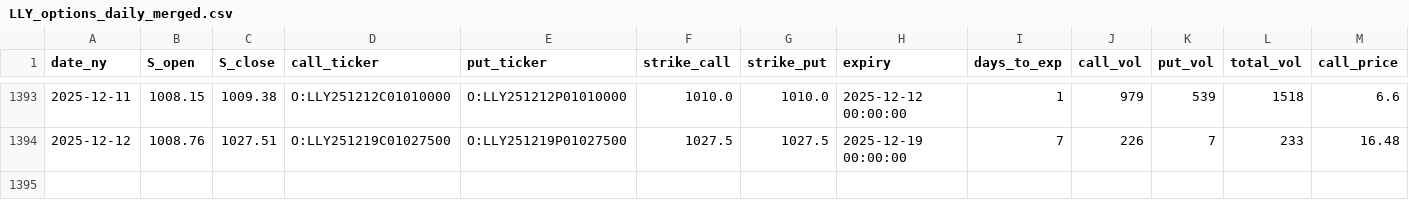
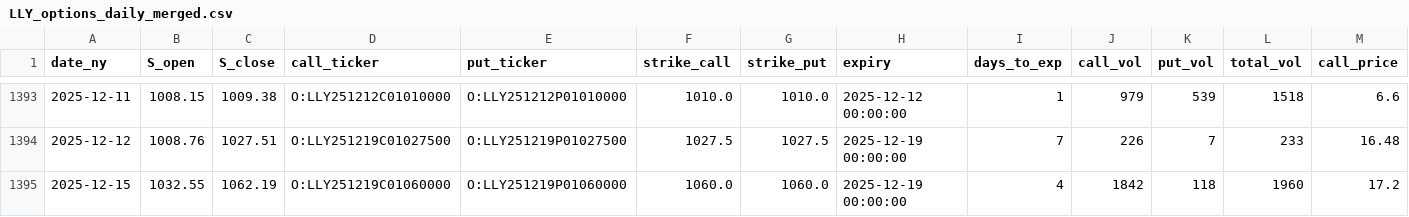
Before and after one commit to KieferOng/dispersion-trading, a CSV file: data2/LLY_options_daily_merged.csv, drawn as a sheet; only a part is shown, gaps mark what is left out; rows hold the shown columns only; the diff names each change by its address in the sheet, - before the commit and + after, or states it on an @@ line.

```diff
--- a/data2/LLY_options_daily_merged.csv
+++ b/data2/LLY_options_daily_merged.csv
+row 1395: 2025-12-15 | 1032.55 | 1062.19 | O:LLY251219C01060000 | O:LLY251219P01060000 | 1060.0 | 1060.0 | 2025-12-19 00:00:00 | 4 | 1842 | 118 | 1960 | 17.2
```
Also changed, not shown: data2/AAPL_options_daily_merged.csv, data2/NVDA_options_daily_merged.csv, 12 other files.
